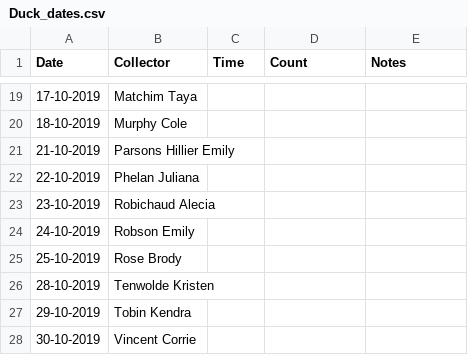
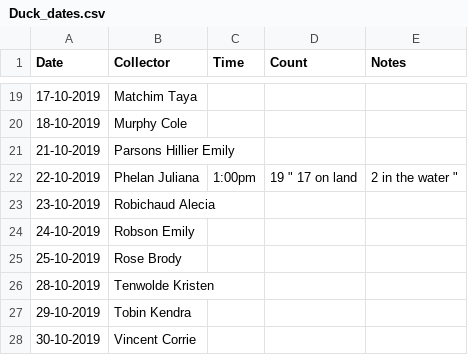
Before and after one commit to corrievincent/BIOL-3295, a CSV file: Labs/Duck_data/Duck_dates.csv, drawn as a sheet; only a part is shown, gaps mark what is left out.

Commit message:
Update Duck_dates.csv

```diff
--- a/Labs/Duck_data/Duck_dates.csv
+++ b/Labs/Duck_data/Duck_dates.csv
@@ -21,3 +21,3 @@ Date,Collector,Time,Count,Notes
 21-10-2019,Parsons Hillier Emily,,,"			"
-22-10-2019,Phelan Juliana,,,"			"
+22-10-2019,Phelan Juliana, 1:00pm,19 "	17 on land, 2 in the water		"
 23-10-2019,Robichaud Alecia,,," 			"
```
